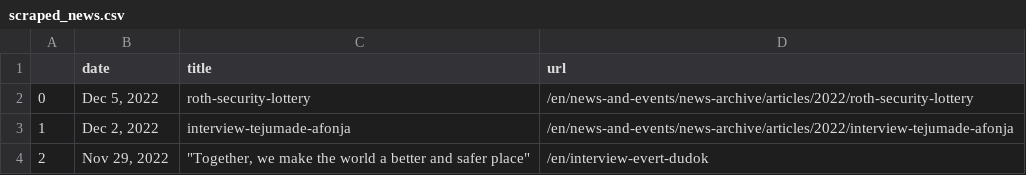
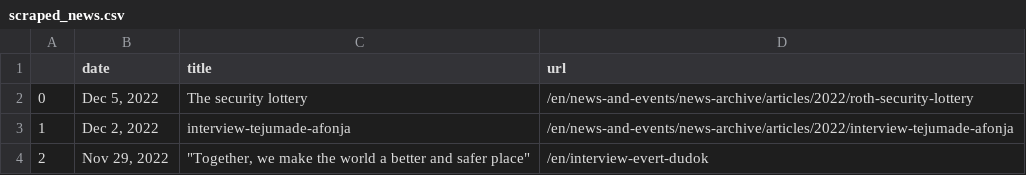
Before and after one commit to gbolduan/data_harvest, a CSV file: scraped_news.csv, drawn as a sheet; only a part is shown.

```diff
--- a/scraped_news.csv
+++ b/scraped_news.csv
@@ -1,3 +1,3 @@
 ,date,title,url
-0,"Dec 5, 2022",roth-security-lottery,/en/news-and-events/news-archive/articles/2022/roth-security-lottery
+0,"Dec 5, 2022",The security lottery,/en/news-and-events/news-archive/articles/2022/roth-security-lottery
 1,"Dec 2, 2022",interview-tejumade-afonja,/en/news-and-events/news-archive/articles/2022/interview-tejumade-afonja
```
